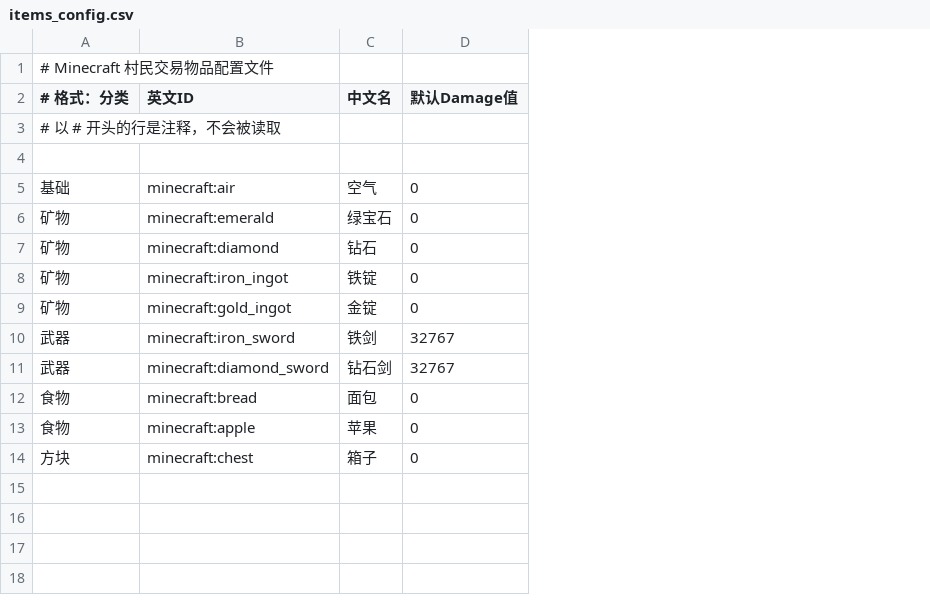
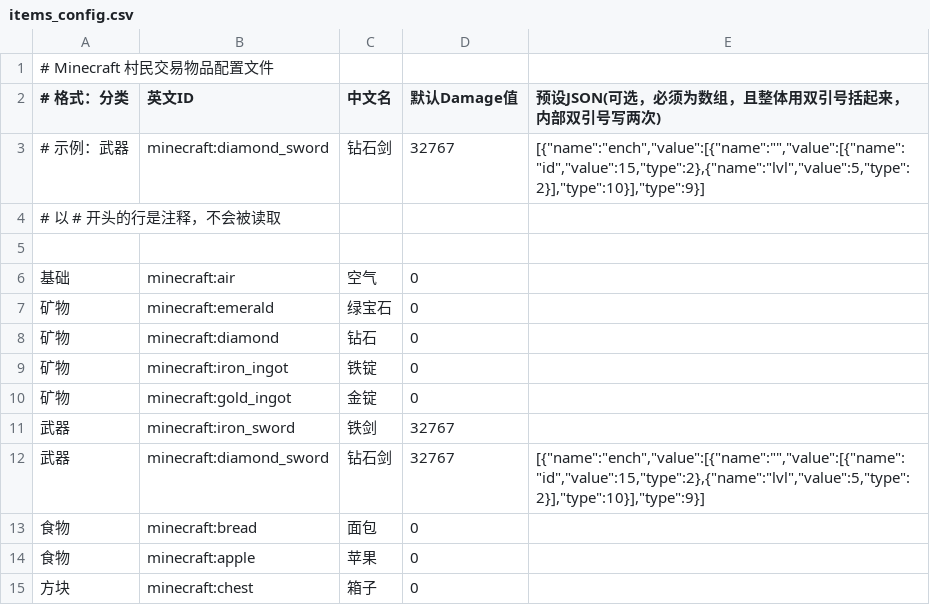
Before and after one commit to Luacom/VillagerTradeEditor, a CSV file: build/Desktop_Qt_6_10_1_MinGW_64_bit-Release/bin/items_config.csv, drawn as a sheet; addresses are those after the commit; the diff names each change by its address in the sheet, - before the commit and + after, or states it on an @@ line.

```diff
--- a/build/Desktop_Qt_6_10_1_MinGW_64_bit-Release/bin/items_config.csv
+++ b/build/Desktop_Qt_6_10_1_MinGW_64_bit-Release/bin/items_config.csv
+column E, row 2: 预设JSON(可选，必须为数组，且整体用双引号括起来，内部双引号写两次); row 12: [{"name":"ench","value":[{"name":"","value":[{"name":"id","value":15,"type":2},{"name":"lvl","value":5,"type":2}],"type":10}],"type":9}]
+row 3: # 示例：武器 | minecraft:diamond_sword | 钻石剑 | 32767 | [{"name":"ench","value":[{"name":"","value":[{"name":"id","value":15,"type":2},{"name":"lvl","value":5,"type":2}],"type":10}],"type":9}]
```
Also changed, not shown: 11 other files.
